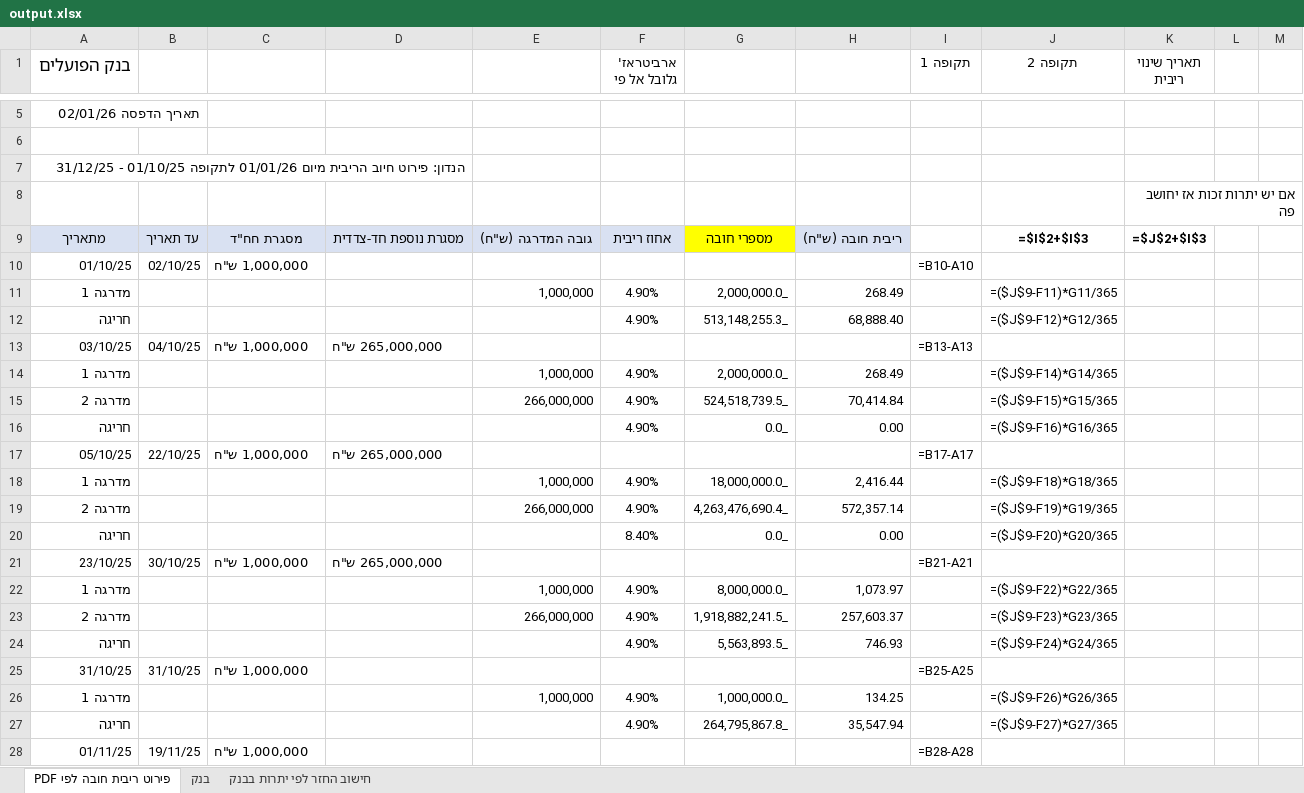
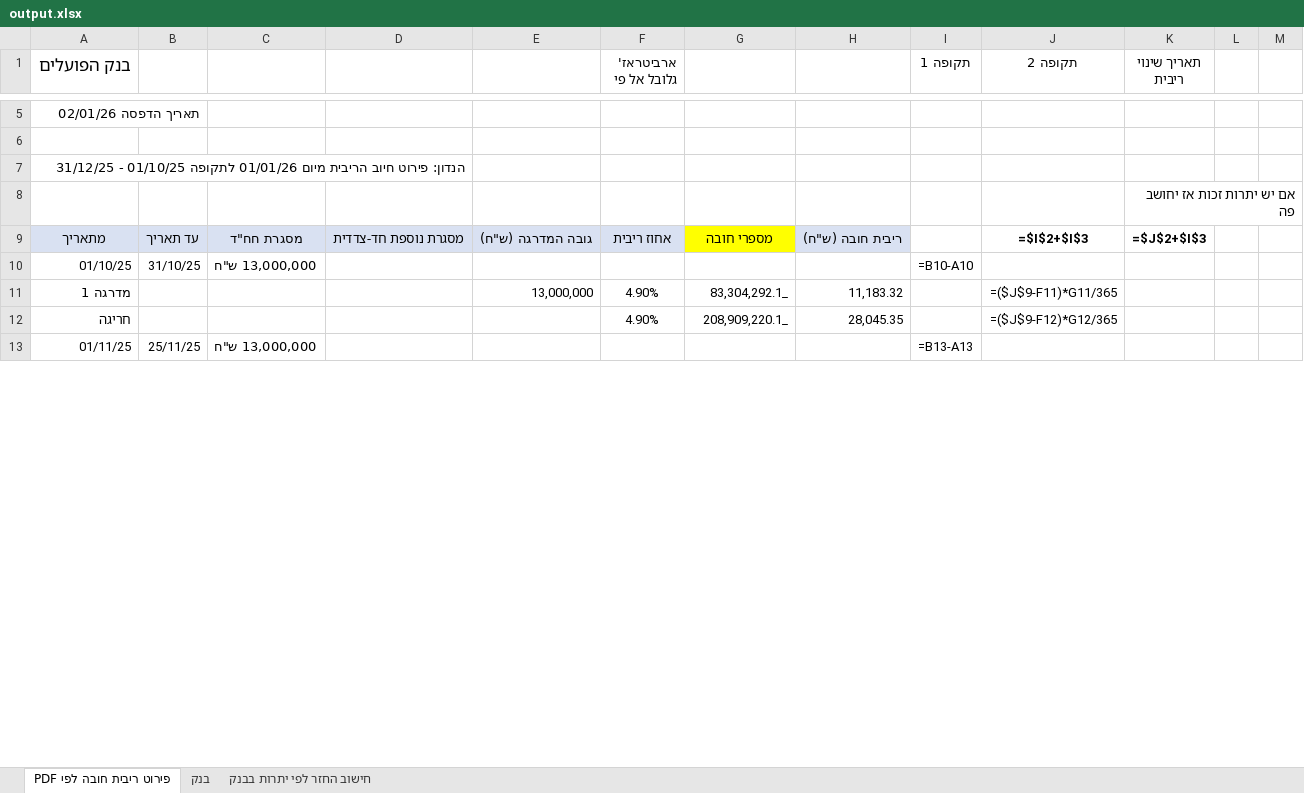
Before and after one commit to lioz2468/Bank-Automation, an Excel workbook: output.xlsx, sheet פירוט ריבית חובה לפי PDF, drawn as a sheet; only a part is shown, gaps mark what is left out; values as stored, in another font and other column widths than the file's, no borders; formulas without a stored value are shown as written; removed rows and columns are numbered as before the commit, all else as after; the diff covers the shown part only; the diff names each change by its address in the sheet, - before the commit and + after, or states it on an @@ line.

```diff
--- a/output.xlsx (sheet פירוט ריבית חובה לפי PDF)
+++ b/output.xlsx (sheet פירוט ריבית חובה לפי PDF)
-B10: 02/10/25
+B10: 31/10/25
-C10: 1,000,000 ש"ח
+C10: 13,000,000 ש"ח
-E11: 1,000,000
+E11: 13,000,000
-G11: 2,000,000.0_
+G11: 83,304,292.1_
-H11: 268.49
+H11: 11,183.32
-G12: 513,148,255.3_
+G12: 208,909,220.1_
-H12: 68,888.40
+H12: 28,045.35
-row 13: 03/10/25 | 04/10/25 | 1,000,000 ש"ח | 265,000,000 ש"ח |  |  |  |  | =B13-A13
-row 14: מדרגה 1 |  |  |  | 1,000,000 | 4.90% | 2,000,000.0_ | 268.49 |  | =($J$9-F14)*G14/365
-row 15: מדרגה 2 |  |  |  | 266,000,000 | 4.90% | 524,518,739.5_ | 70,414.84 |  | =($J$9-F15)*G15/365
-row 16: חריגה |  |  |  |  | 4.90% | 0.0_ | 0.00 |  | =($J$9-F16)*G16/365
-row 17: 05/10/25 | 22/10/25 | 1,000,000 ש"ח | 265,000,000 ש"ח |  |  |  |  | =B17-A17
-row 18: מדרגה 1 |  |  |  | 1,000,000 | 4.90% | 18,000,000.0_ | 2,416.44 |  | =($J$9-F18)*G18/365
-row 19: מדרגה 2 |  |  |  | 266,000,000 | 4.90% | 4,263,476,690.4_ | 572,357.14 |  | =($J$9-F19)*G19/365
-row 20: חריגה |  |  |  |  | 8.40% | 0.0_ | 0.00 |  | =($J$9-F20)*G20/365
-row 21: 23/10/25 | 30/10/25 | 1,000,000 ש"ח | 265,000,000 ש"ח |  |  |  |  | =B21-A21
-row 22: מדרגה 1 |  |  |  | 1,000,000 | 4.90% | 8,000,000.0_ | 1,073.97 |  | =($J$9-F22)*G22/365
-row 23: מדרגה 2 |  |  |  | 266,000,000 | 4.90% | 1,918,882,241.5_ | 257,603.37 |  | =($J$9-F23)*G23/365
-row 24: חריגה |  |  |  |  | 4.90% | 5,563,893.5_ | 746.93 |  | =($J$9-F24)*G24/365
-row 25: 31/10/25 | 31/10/25 | 1,000,000 ש"ח |  |  |  |  |  | =B25-A25
-row 26: מדרגה 1 |  |  |  | 1,000,000 | 4.90% | 1,000,000.0_ | 134.25 |  | =($J$9-F26)*G26/365
-row 27: חריגה |  |  |  |  | 4.90% | 264,795,867.8_ | 35,547.94 |  | =($J$9-F27)*G27/365
-B13: 19/11/25
+B13: 25/11/25
-C13: 1,000,000 ש"ח
+C13: 13,000,000 ש"ח
-I13 (תקופה 1): =B28-A28
+I13 (תקופה 1): =B13-A13
```
Also changed, not shown: 4 removed rows and 59 edited cells elsewhere in this sheet, sheet בנק, sheet חישוב החזר לפי יתרות בבנק, 3 other files.
